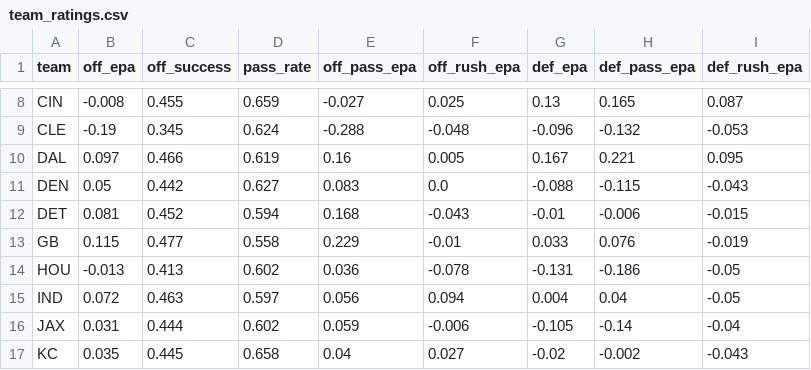
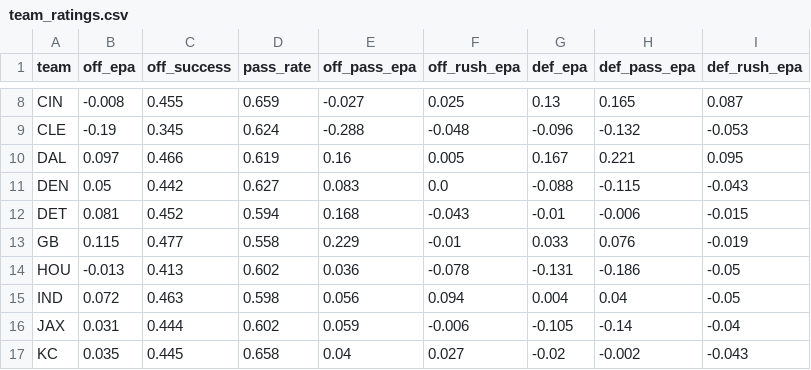
Before and after one commit to andrewlrose/platinum-rose-data, a CSV file: global/team_ratings.csv, drawn as a sheet; only a part is shown, gaps mark what is left out.

```diff
--- a/global/team_ratings.csv
+++ b/global/team_ratings.csv
@@ -14,3 +14,3 @@ GB,0.115,0.477,0.558,0.229,-0.01,0.033,0.076,-0.019
 HOU,-0.013,0.413,0.602,0.036,-0.078,-0.131,-0.186,-0.05
-IND,0.072,0.463,0.597,0.056,0.094,0.004,0.04,-0.05
+IND,0.072,0.463,0.598,0.056,0.094,0.004,0.04,-0.05
 JAX,0.031,0.444,0.602,0.059,-0.006,-0.105,-0.14,-0.04
```
